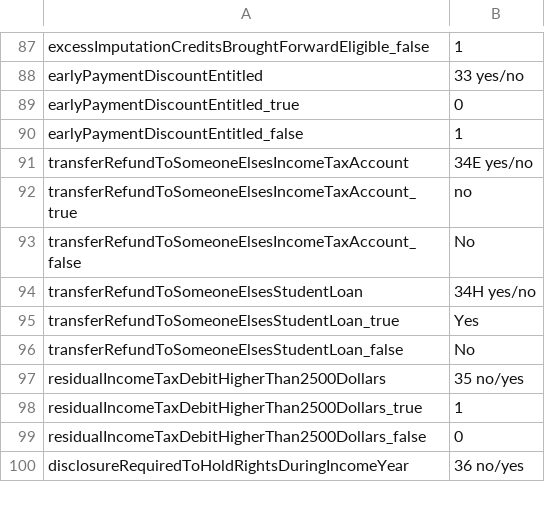
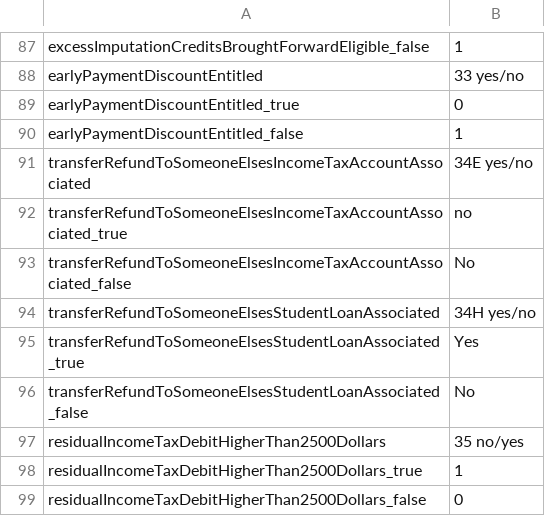
Before and after one commit to taxbeans/taxbeans, a CSV file: taxbeans-forms/src/main/resources/ir3-fields.csv, drawn as a sheet; only a part is shown, gaps mark what is left out; the shorter side is filled out with more unchanged rows; the diff covers the shown part only.

```diff
--- a/taxbeans-forms/src/main/resources/ir3-fields.csv
+++ b/taxbeans-forms/src/main/resources/ir3-fields.csv
@@ -90,8 +90,8 @@ earlyPaymentDiscountEntitled_true,0
 earlyPaymentDiscountEntitled_false,1
-transferRefundToSomeoneElsesIncomeTaxAccount,34E yes/no
-transferRefundToSomeoneElsesIncomeTaxAccount_true,no
-transferRefundToSomeoneElsesIncomeTaxAccount_false,No
-transferRefundToSomeoneElsesStudentLoan,34H yes/no
-transferRefundToSomeoneElsesStudentLoan_true,Yes
-transferRefundToSomeoneElsesStudentLoan_false,No
+transferRefundToSomeoneElsesIncomeTaxAccountAssociated,34E yes/no
+transferRefundToSomeoneElsesIncomeTaxAccountAssociated_true,no
+transferRefundToSomeoneElsesIncomeTaxAccountAssociated_false,No
+transferRefundToSomeoneElsesStudentLoanAssociated,34H yes/no
+transferRefundToSomeoneElsesStudentLoanAssociated_true,Yes
+transferRefundToSomeoneElsesStudentLoanAssociated_false,No
 residualIncomeTaxDebitHigherThan2500Dollars,35 no/yes
```
Also changed, not shown: 47 added rows elsewhere in this file, 3 other files.
